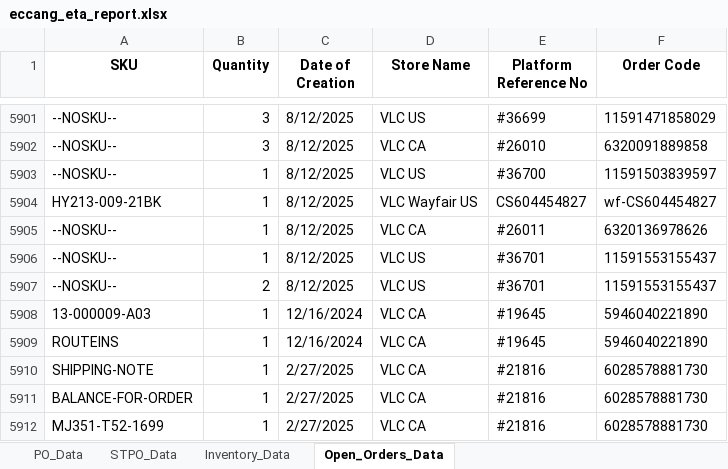
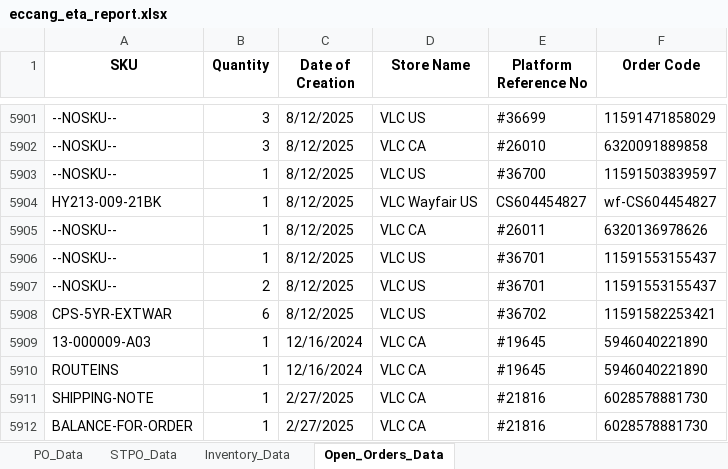
Before and after one commit to tom-valencia/eta-eccang-report, an Excel workbook: eccang_eta_report.xlsx, sheet Open_Orders_Data, drawn as a sheet; only a part is shown, gaps mark what is left out; the shorter side is filled out with more unchanged rows; values as stored, in another font and other column widths than the file's, no borders; the diff names each change by its address in the sheet, - before the commit and + after, or states it on an @@ line.

```diff
--- a/eccang_eta_report.xlsx (sheet Open_Orders_Data)
+++ b/eccang_eta_report.xlsx (sheet Open_Orders_Data)
+row 5908: CPS-5YR-EXTWAR | 6 | 8/12/2025 | VLC US | #36702 | 11591582253421
```
Also changed, not shown: sheet PO_Data.
